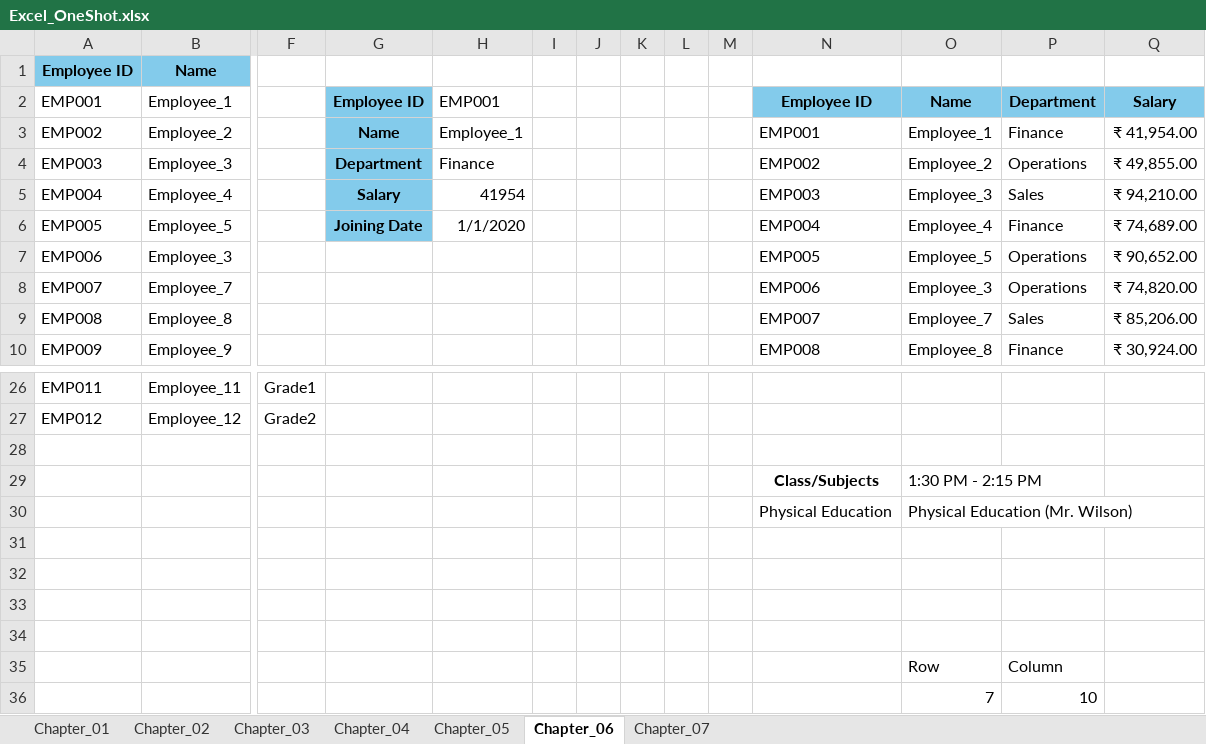
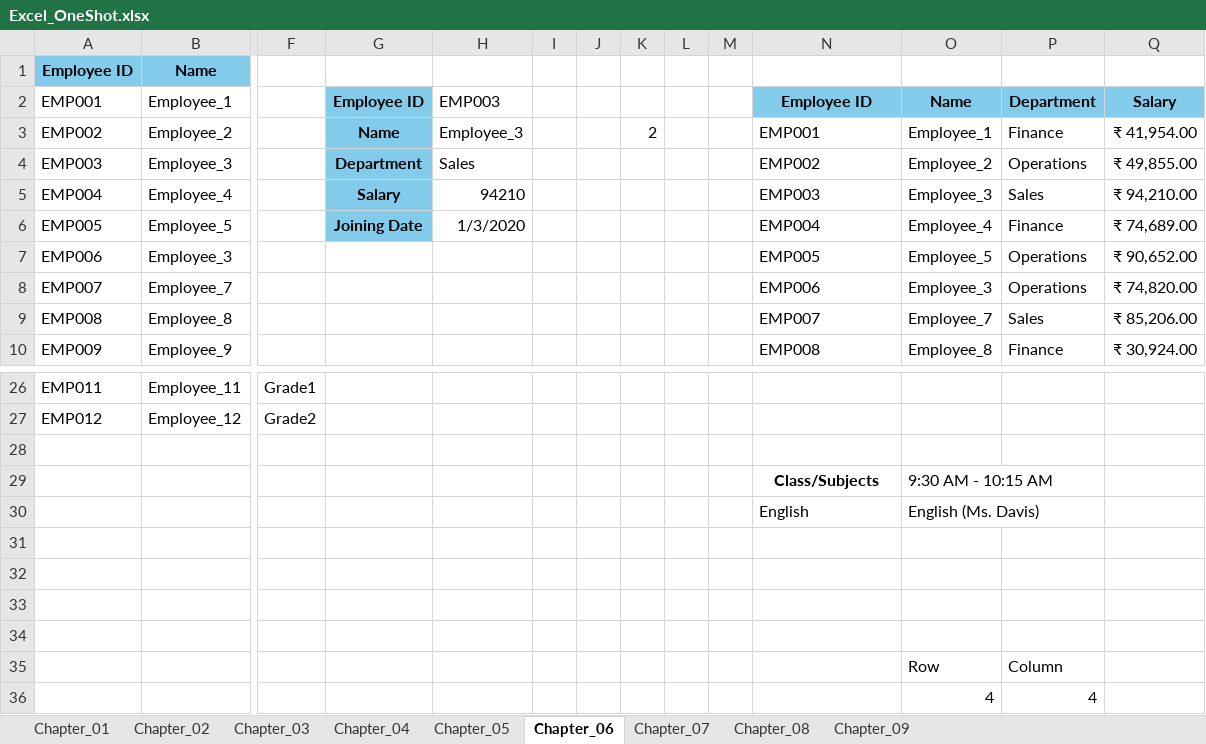
Before and after one commit to actionxbar-14/Data_Analytics, an Excel workbook: Excel/sheets/Excel_OneShot.xlsx, sheet Chapter_06, drawn as a sheet; only a part is shown, gaps mark what is left out; values as stored, in another font and other column widths than the file's, no borders; removed rows and columns are numbered as before the commit, all else as after; rows hold the shown columns only; the diff names each change by its address in the sheet, - before the commit and + after, or states it on an @@ line.

Commit message:
Chapter_08_Excel!

```diff
--- a/Excel/sheets/Excel_OneShot.xlsx (sheet Chapter_06)
+++ b/Excel/sheets/Excel_OneShot.xlsx (sheet Chapter_06)
+sheet tab: Chapter_08
+sheet tab: Chapter_09
-H2: EMP001
+H2: EMP003
-H3: Employee_1
+H3: Employee_3
-K3: (empty)
+K3: 2
-H4: Finance
+H4: Sales
-H5: 41954
+H5: 94210
-H6: 1/1/2020
+H6: 1/3/2020
-O29: 1:30 PM - 2:15 PM
+O29: 9:30 AM - 10:15 AM
-row 30:  |  |  |  |  |  |  |  |  |  | Physical Education | Physical Education (Mr. Wilson)
+row 30:  |  |  |  |  |  |  |  |  |  | English | English (Ms. Davis)
-row 36:  |  |  |  |  |  |  |  |  |  |  | 7 | 10
+row 36:  |  |  |  |  |  |  |  |  |  |  | 4 | 4
```
Also changed, not shown: sheet Chapter_07, sheet Chapter_02, 2 other files.
